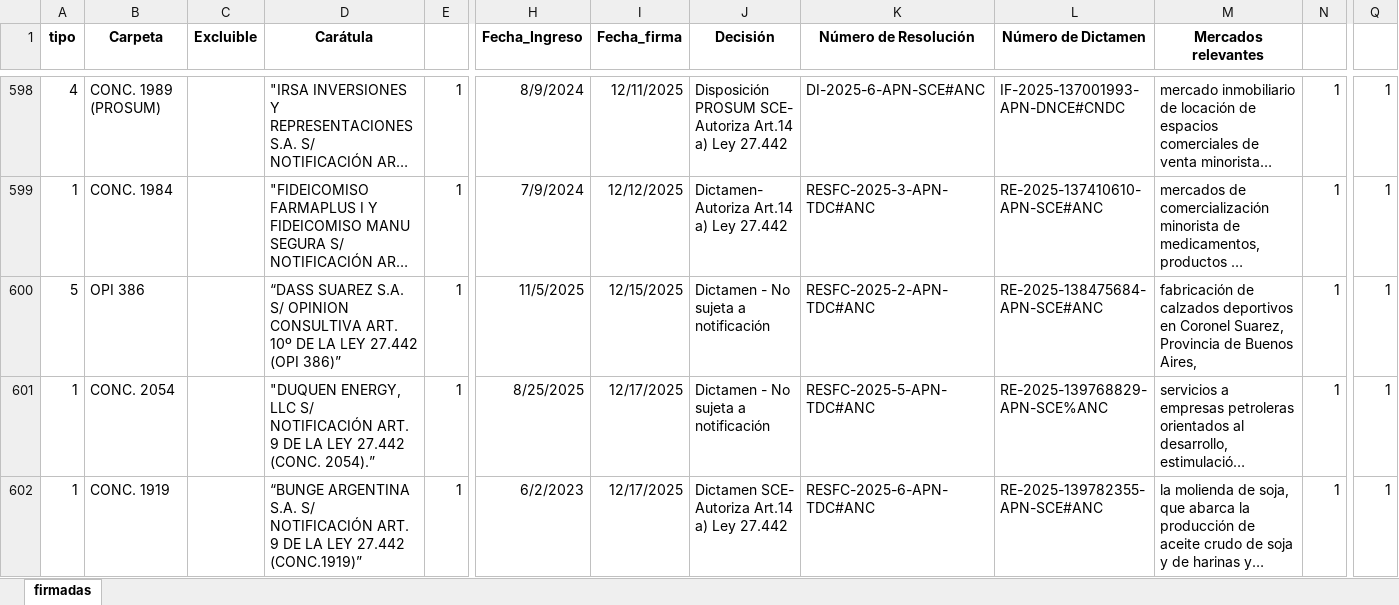
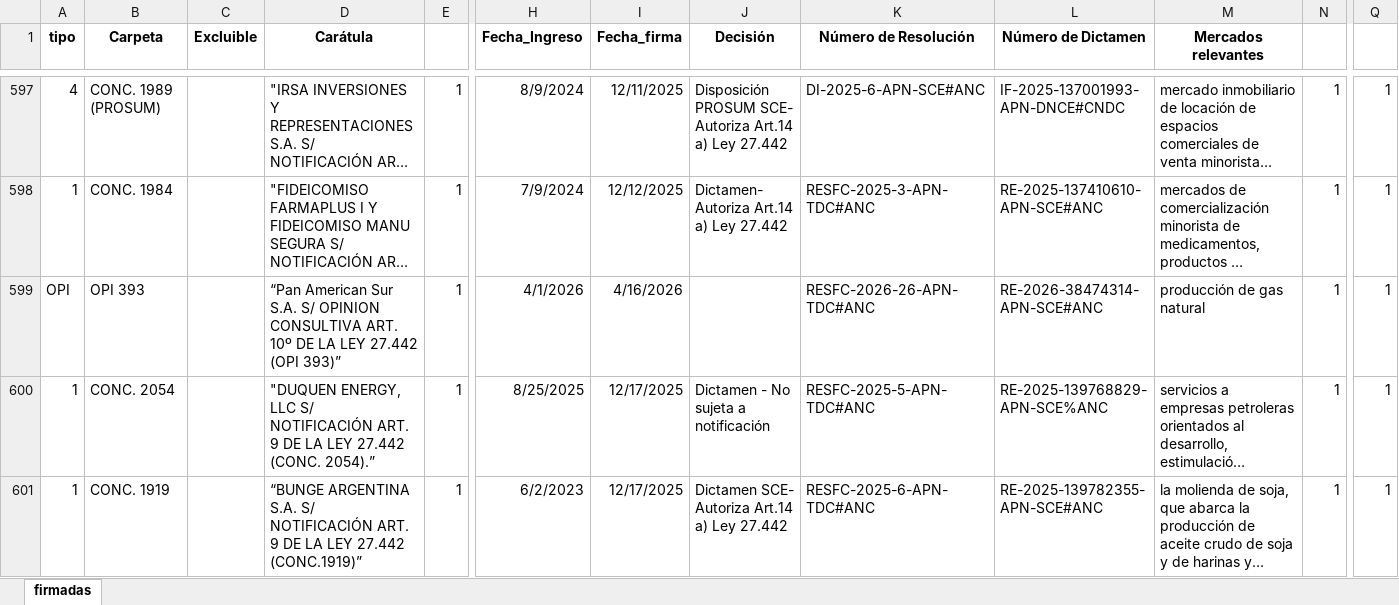
Before and after one commit to vjaros-anc/buscadorANC, an Excel workbook: firm.xlsx, sheet firmadas, drawn as a sheet; only a part is shown, gaps mark what is left out; long unchanged cells end in …; values as stored, in another font and other column widths than the file's, no borders; removed rows and columns are numbered as before the commit, all else as after; rows hold the shown columns only; the diff covers the shown part only; the diff names each change by its address in the sheet, - before the commit and + after, or states it on an @@ line.

```diff
--- a/firm.xlsx (sheet firmadas)
+++ b/firm.xlsx (sheet firmadas)
-row 600: 5 | OPI 386 |  | “DASS SUAREZ S.A. S/ OPINION CONSULTIVA ART. 10º DE LA LEY 27.442 (OPI 386)” | 1 | 11/5/2025 | 12/15/2025 | Dictamen - No sujeta a notificación | RESFC-2025-2-APN-TDC#ANC | RE-2025-138475684-APN-SCE#ANC | fabricación de calzados deportivos en Coronel Suarez, Provincia de Buenos Aires, | 1 | 1
+row 599: OPI | OPI 393 |  | “Pan American Sur S.A. S/ OPINION CONSULTIVA ART. 10º DE LA LEY 27.442 (OPI 393)” | 1 | 4/1/2026 | 4/16/2026 |  | RESFC-2026-26-APN-TDC#ANC | RE-2026-38474314-APN-SCE#ANC | producción de gas natural | 1 | 1
```
Also changed, not shown: 95 added rows, 7 removed rows and 74 edited cells elsewhere in this sheet, 3 other files.
